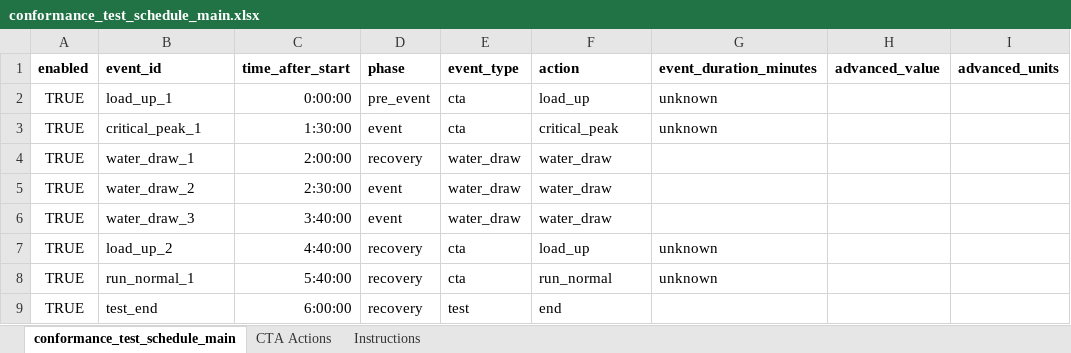
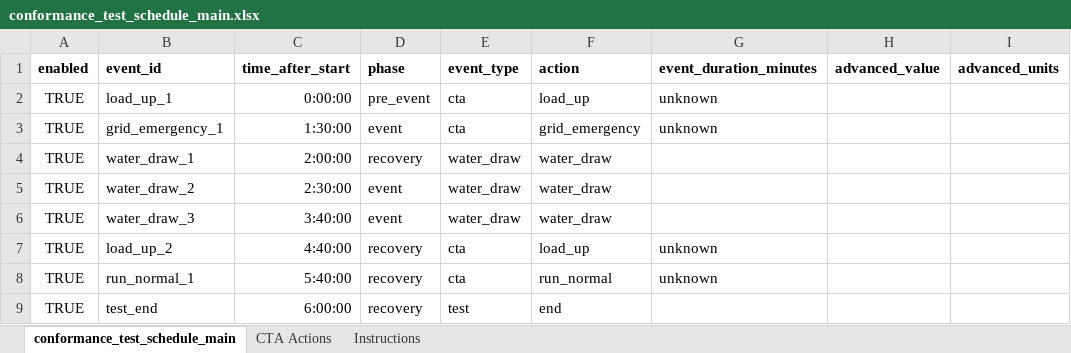
Before and after one commit to PortlandStatePowerLab/conformance_testing_team, an Excel workbook: software/conformance_test_schedule_main.xlsx, sheet conformance_test_schedule_main, drawn as a sheet; only a part is shown; values as stored, in another font and other column widths than the file's, no borders; the diff names each change by its address in the sheet, - before the commit and + after, or states it on an @@ line.

Commit message:
updated schedule and recording of operational state in the report script

```diff
--- a/software/conformance_test_schedule_main.xlsx (sheet conformance_test_schedule_main)
+++ b/software/conformance_test_schedule_main.xlsx (sheet conformance_test_schedule_main)
-B3 (event_id): critical_peak_1
+B3 (event_id): grid_emergency_1
-F3 (action): critical_peak
+F3 (action): grid_emergency
```
Also changed, not shown: 3 other files.
